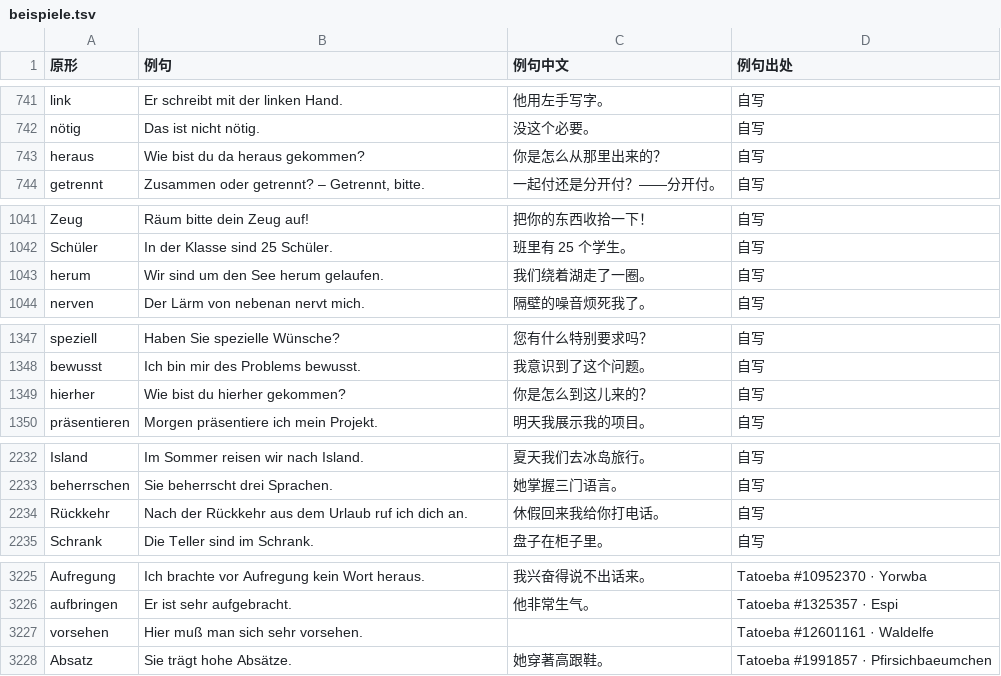
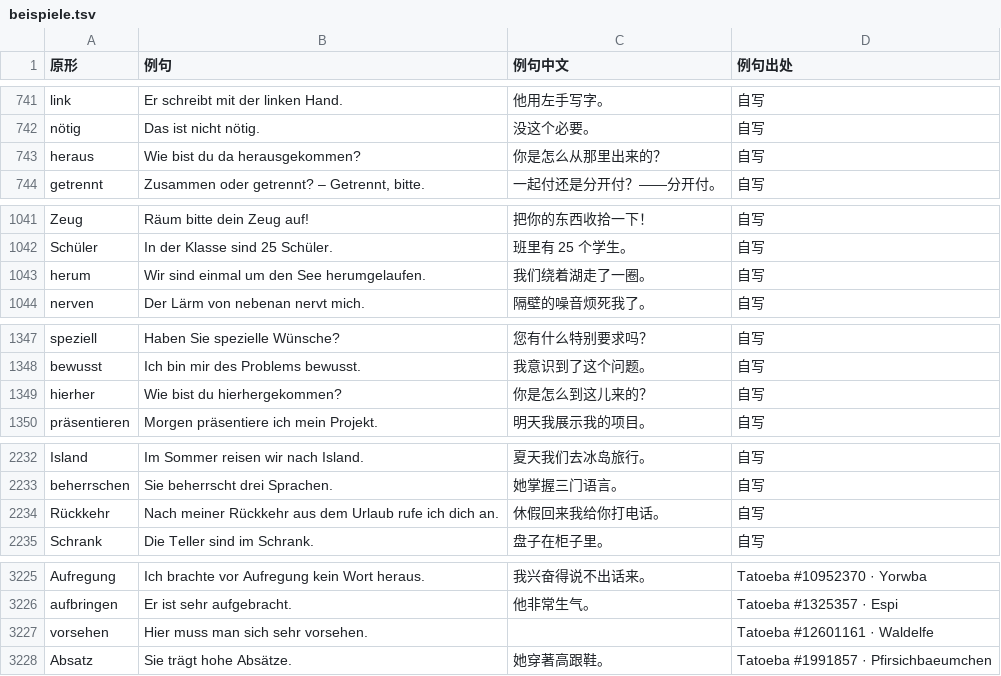
Before and after one commit to Laurence1997/wortklinge, a TSV file: data/wortschatz/beispiele.tsv, drawn as a sheet; only a part is shown, gaps mark what is left out; the diff covers the shown part only.

```diff
--- a/data/wortschatz/beispiele.tsv
+++ b/data/wortschatz/beispiele.tsv
@@ -742,3 +742,3 @@ link	Er schreibt mit der linken Hand.	他用左手写字。	自写
 nötig	Das ist nicht nötig.	没这个必要。	自写
-heraus	Wie bist du da heraus gekommen?	你是怎么从那里出来的？	自写
+heraus	Wie bist du da herausgekommen?	你是怎么从那里出来的？	自写
 getrennt	Zusammen oder getrennt? – Getrennt, bitte.	一起付还是分开付？——分开付。	自写
@@ -1042,3 +1042,3 @@ Zeug	Räum bitte dein Zeug auf!	把你的东西收拾一下！	自写
 Schüler	In der Klasse sind 25 Schüler.	班里有 25 个学生。	自写
-herum	Wir sind um den See herum gelaufen.	我们绕着湖走了一圈。	自写
+herum	Wir sind einmal um den See herumgelaufen.	我们绕着湖走了一圈。	自写
 nerven	Der Lärm von nebenan nervt mich.	隔壁的噪音烦死我了。	自写
@@ -1348,3 +1348,3 @@ speziell	Haben Sie spezielle Wünsche?	您有什么特别要求吗？	自写
 bewusst	Ich bin mir des Problems bewusst.	我意识到了这个问题。	自写
-hierher	Wie bist du hierher gekommen?	你是怎么到这儿来的？	自写
+hierher	Wie bist du hierhergekommen?	你是怎么到这儿来的？	自写
 präsentieren	Morgen präsentiere ich mein Projekt.	明天我展示我的项目。	自写
@@ -2233,3 +2233,3 @@ Island	Im Sommer reisen wir nach Island.	夏天我们去冰岛旅行。	自写
 beherrschen	Sie beherrscht drei Sprachen.	她掌握三门语言。	自写
-Rückkehr	Nach der Rückkehr aus dem Urlaub ruf ich dich an.	休假回来我给你打电话。	自写
+Rückkehr	Nach meiner Rückkehr aus dem Urlaub rufe ich dich an.	休假回来我给你打电话。	自写
 Schrank	Die Teller sind im Schrank.	盘子在柜子里。	自写
@@ -3226,3 +3226,3 @@ Aufregung	Ich brachte vor Aufregung kein Wort heraus.	我兴奋得说不出话
 aufbringen	Er ist sehr aufgebracht.	他非常生气。	Tatoeba #1325357 · Espi
-vorsehen	Hier muß man sich sehr vorsehen.		Tatoeba #12601161 · Waldelfe
+vorsehen	Hier muss man sich sehr vorsehen.		Tatoeba #12601161 · Waldelfe
 Absatz	Sie trägt hohe Absätze.	她穿著高跟鞋。	Tatoeba #1991857 · Pfirsichbaeumchen
```
Also changed, not shown: 35 edited cells elsewhere in this file, 1 other file.
